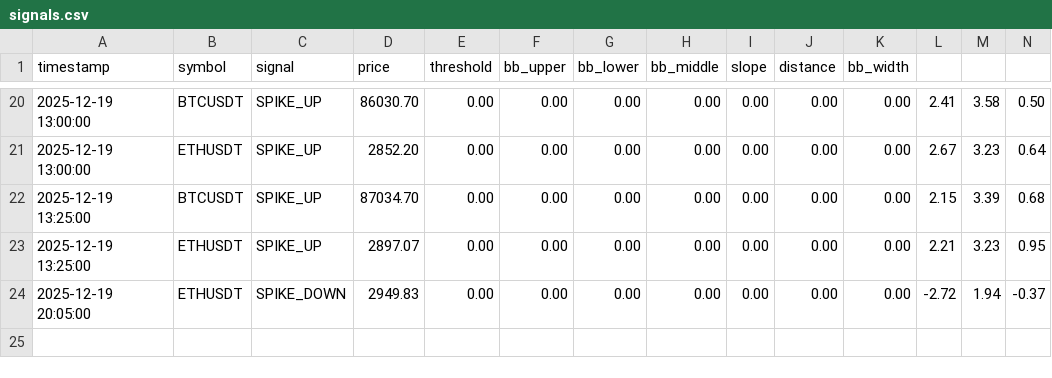
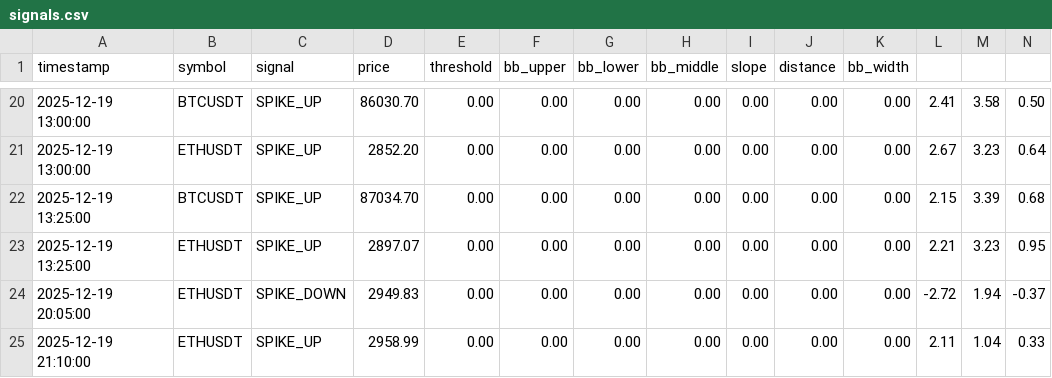
Before and after one commit to rodonguyen/good-signal, a CSV file: logs/signals.csv, drawn as a sheet; only a part is shown, gaps mark what is left out; rows hold the shown columns only; the diff names each change by its address in the sheet, - before the commit and + after, or states it on an @@ line.

```diff
--- a/logs/signals.csv
+++ b/logs/signals.csv
+row 25: 2025-12-19 21:10:00 | ETHUSDT | SPIKE_UP | 2958.99 | 0.00 | 0.00 | 0.00 | 0.00 | 0.00 | 0.00 | 0.00 | 2.11 | 1.04 | 0.33
```
Also changed, not shown: 15 other files.
